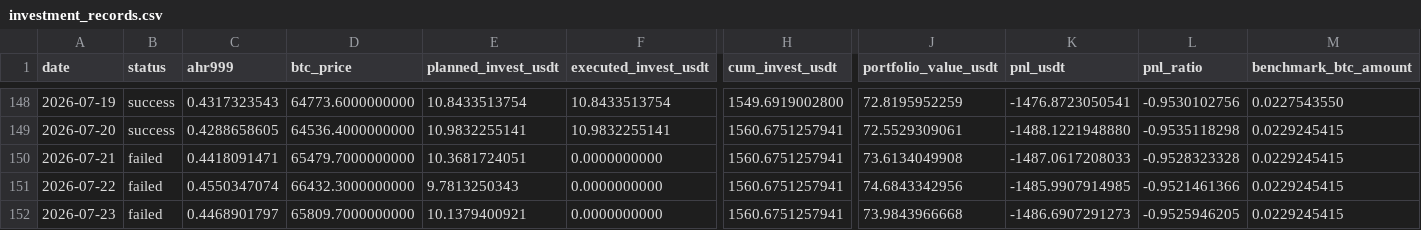
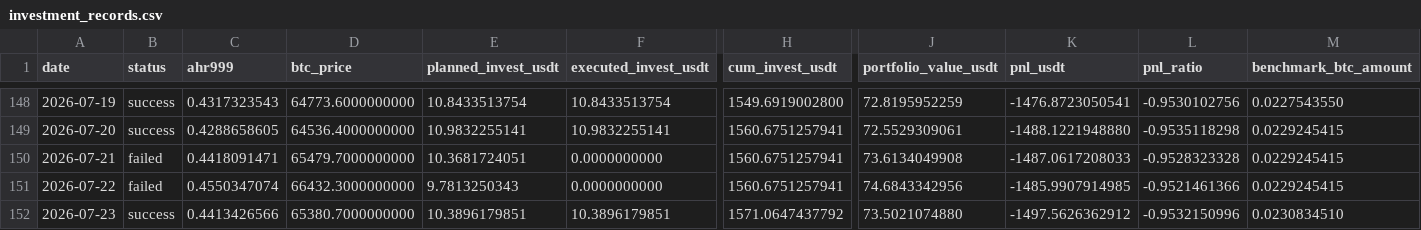
Before and after one commit to Eumenides-K/btc-enhanced-dca, a CSV file: docs/data/investment_records.csv, drawn as a sheet; only a part is shown, gaps mark what is left out; the diff covers the shown part only; the diff names each change by its address in the sheet, - before the commit and + after, or states it on an @@ line.

```diff
--- a/docs/data/investment_records.csv
+++ b/docs/data/investment_records.csv
-B152 (status): failed
+B152 (status): success
-C152 (ahr999): 0.4468901797
+C152 (ahr999): 0.4413426566
-D152 (btc_price): 65809.7000000000
+D152 (btc_price): 65380.7000000000
-E152 (planned_invest_usdt): 10.1379400921
+E152 (planned_invest_usdt): 10.3896179851
-F152 (executed_invest_usdt): 0.0000000000
+F152 (executed_invest_usdt): 10.3896179851
-H152 (cum_invest_usdt): 1560.6751257941
+H152 (cum_invest_usdt): 1571.0647437792
-J152 (portfolio_value_usdt): 73.9843966668
+J152 (portfolio_value_usdt): 73.5021074880
-K152 (pnl_usdt): -1486.6907291273
+K152 (pnl_usdt): -1497.5626362912
-L152 (pnl_ratio): -0.9525946205
+L152 (pnl_ratio): -0.9532150996
-M152 (benchmark_btc_amount): 0.0229245415
+M152 (benchmark_btc_amount): 0.0230834510
```
Also changed, not shown: 7 edited cells elsewhere in this file, 1 other file.
